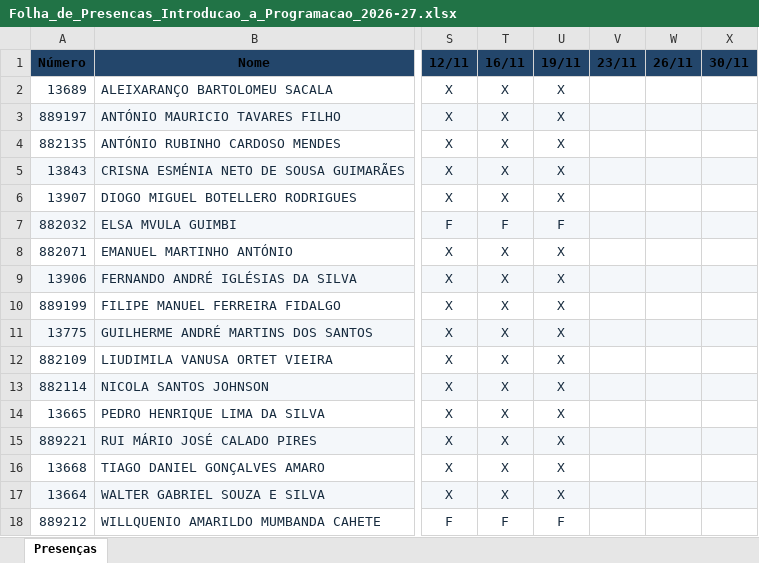
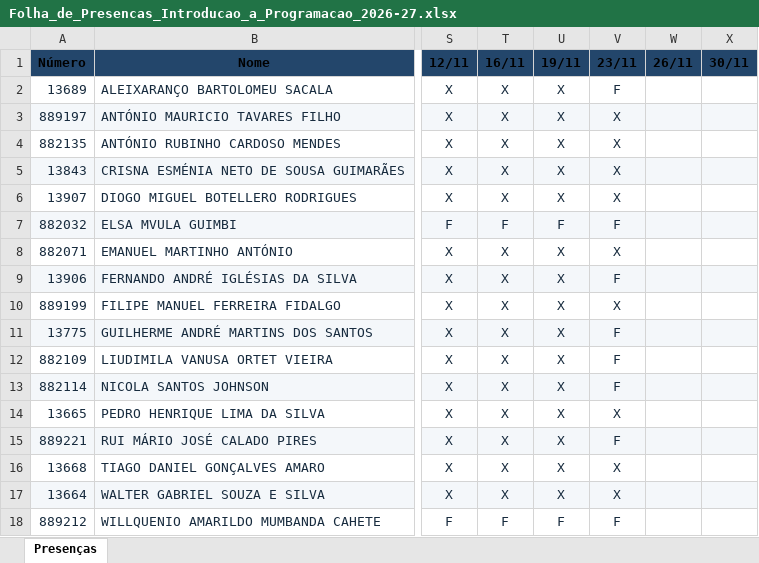
Before and after one commit to luiscunhacsc/Assiduidade_ISMT_2026-27-1oSem, an Excel workbook: Folha_de_Presencas_Introducao_a_Programacao_2026-27.xlsx, sheet Presenças, drawn as a sheet; only a part is shown, gaps mark what is left out; values as stored, in another font and other column widths than the file's, no borders; conditional formats not drawn; the diff names each change by its address in the sheet, - before the commit and + after, or states it on an @@ line.

Commit message:
Update attendance sheet for Introdução à Programação 2026-27

```diff
--- a/Folha_de_Presencas_Introducao_a_Programacao_2026-27.xlsx (sheet Presenças)
+++ b/Folha_de_Presencas_Introducao_a_Programacao_2026-27.xlsx (sheet Presenças)
-V2 (23/11): (empty)
+V2 (23/11): F
-V3:V6 (23/11): (empty)
+V3:V6 (23/11): X
-V7 (23/11): (empty)
+V7 (23/11): F
-V8 (23/11): (empty)
+V8 (23/11): X
-V9 (23/11): (empty)
+V9 (23/11): F
-V10 (23/11): (empty)
+V10 (23/11): X
-V11:V13 (23/11): (empty)
+V11:V13 (23/11): F
-V14 (23/11): (empty)
+V14 (23/11): X
-V15 (23/11): (empty)
+V15 (23/11): F
-V16:V17 (23/11): (empty)
+V16:V17 (23/11): X
-V18 (23/11): (empty)
+V18 (23/11): F
```
